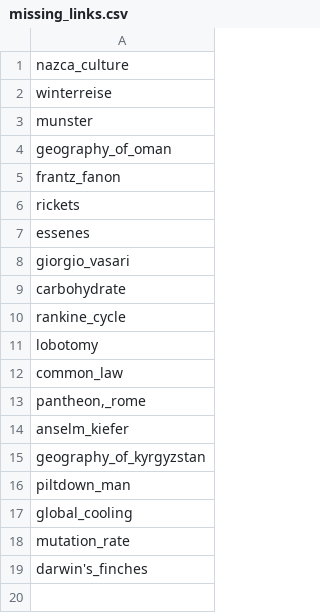
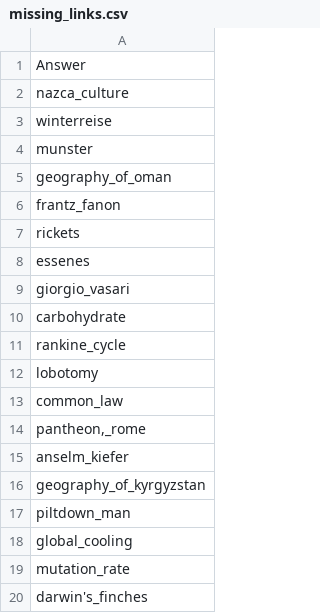
Before and after one commit to anassalamah/nlp-project, a CSV file: csv/missing_links.csv, drawn as a sheet.

Commit message:
added is_person_info_freebase that has the answer info Nick wanted

```diff
--- a/csv/missing_links.csv
+++ b/csv/missing_links.csv
@@ -1 +1,2 @@
+Answer
 nazca_culture
```
Also changed, not shown: 2 other files.
